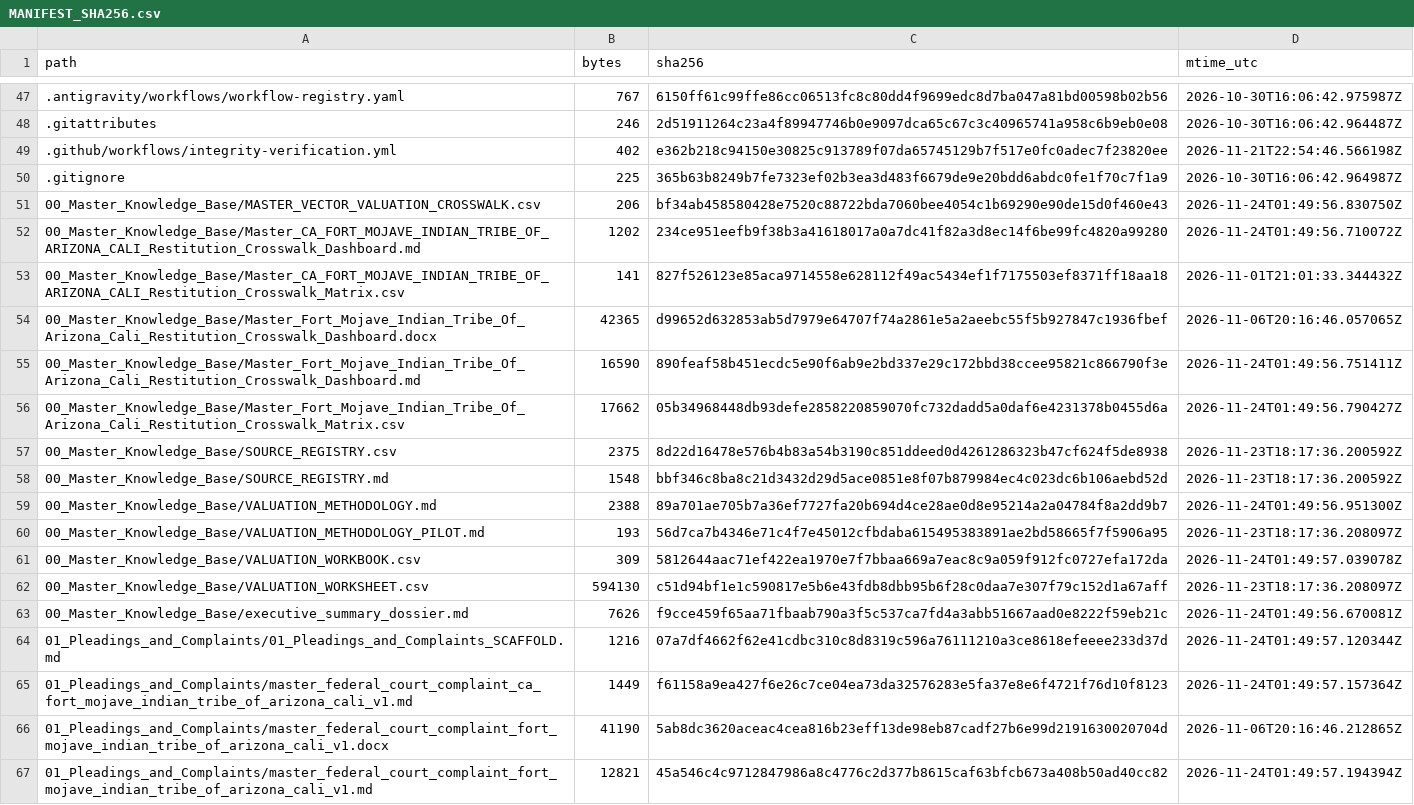
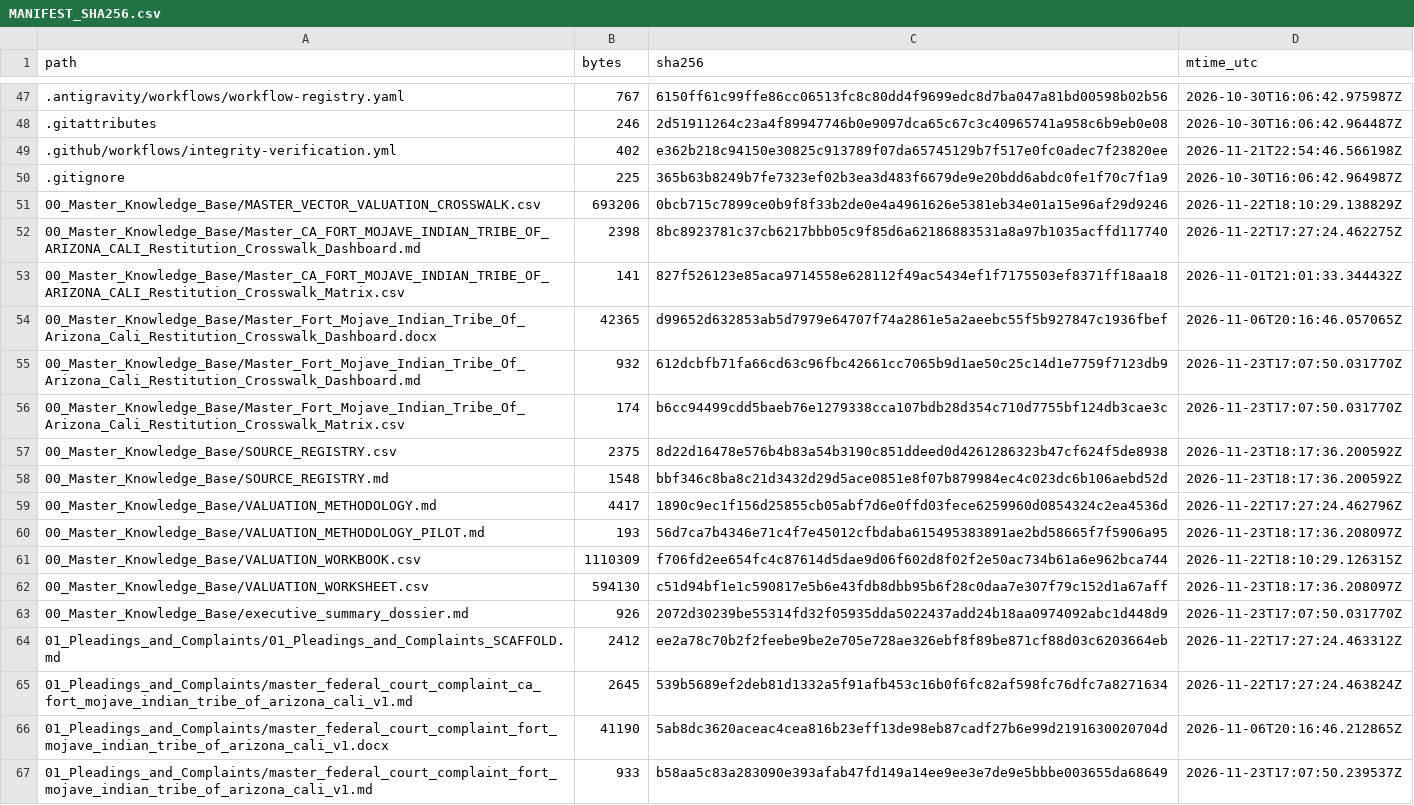
Before and after one commit to GlobalRestitutionAlliance/turtle-island-us-ca-fort-mojave-indian-tribe-of-arizona-cali-master-litigation, a CSV file: 99_Archives_and_Manifests/MANIFEST_SHA256.csv, drawn as a sheet; only a part is shown, gaps mark what is left out; the diff covers the shown part only.

```diff
--- a/99_Archives_and_Manifests/MANIFEST_SHA256.csv
+++ b/99_Archives_and_Manifests/MANIFEST_SHA256.csv
@@ -50,18 +50,18 @@ path,bytes,sha256,mtime_utc
 .gitignore,225,365b63b8249b7fe7323ef02b3ea3d483f6679de9e20bdd6abdc0fe1f70c7f1a9,2026-10-30T16:06:42.964987Z
-00_Master_Knowledge_Base/MASTER_VECTOR_VALUATION_CROSSWALK.csv,206,bf34ab458580428e7520c88722bda7060bee4054c1b69290e90de15d0f460e43,2026-11-24T01:49:56.830750Z
-00_Master_Knowledge_Base/Master_CA_FORT_MOJAVE_INDIAN_TRIBE_OF_ARIZONA_CALI_Restitution_Crosswalk_Dashboard.md,1202,234ce951eefb9f38b3a41618017a0a7dc41f82a3d8ec14f6be99fc4820a99280,2026-11-24T01:49:56.710072Z
+00_Master_Knowledge_Base/MASTER_VECTOR_VALUATION_CROSSWALK.csv,693206,0bcb715c7899ce0b9f8f33b2de0e4a4961626e5381eb34e01a15e96af29d9246,2026-11-22T18:10:29.138829Z
+00_Master_Knowledge_Base/Master_CA_FORT_MOJAVE_INDIAN_TRIBE_OF_ARIZONA_CALI_Restitution_Crosswalk_Dashboard.md,2398,8bc8923781c37cb6217bbb05c9f85d6a62186883531a8a97b1035acffd117740,2026-11-22T17:27:24.462275Z
 00_Master_Knowledge_Base/Master_CA_FORT_MOJAVE_INDIAN_TRIBE_OF_ARIZONA_CALI_Restitution_Crosswalk_Matrix.csv,141,827f526123e85aca9714558e628112f49ac5434ef1f7175503ef8371ff18aa18,2026-11-01T21:01:33.344432Z
 00_Master_Knowledge_Base/Master_Fort_Mojave_Indian_Tribe_Of_Arizona_Cali_Restitution_Crosswalk_Dashboard.docx,42365,d99652d632853ab5d7979e64707f74a2861e5a2aeebc55f5b927847c1936fbef,2026-11-06T20:16:46.057065Z
-00_Master_Knowledge_Base/Master_Fort_Mojave_Indian_Tribe_Of_Arizona_Cali_Restitution_Crosswalk_Dashboard.md,16590,890feaf58b451ecdc5e90f6ab9e2bd337e29c172bbd38ccee95821c866790f3e,2026-11-24T01:49:56.751411Z
-00_Master_Knowledge_Base/Master_Fort_Mojave_Indian_Tribe_Of_Arizona_Cali_Restitution_Crosswalk_Matrix.csv,17662,05b34968448db93defe2858220859070fc732dadd5a0daf6e4231378b0455d6a,2026-11-24T01:49:56.790427Z
+00_Master_Knowledge_Base/Master_Fort_Mojave_Indian_Tribe_Of_Arizona_Cali_Restitution_Crosswalk_Dashboard.md,932,612dcbfb71fa66cd63c96fbc42661cc7065b9d1ae50c25c14d1e7759f7123db9,2026-11-23T17:07:50.031770Z
+00_Master_Knowledge_Base/Master_Fort_Mojave_Indian_Tribe_Of_Arizona_Cali_Restitution_Crosswalk_Matrix.csv,174,b6cc94499cdd5baeb76e1279338cca107bdb28d354c710d7755bf124db3cae3c,2026-11-23T17:07:50.031770Z
 00_Master_Knowledge_Base/SOURCE_REGISTRY.csv,2375,8d22d16478e576b4b83a54b3190c851ddeed0d4261286323b47cf624f5de8938,2026-11-23T18:17:36.200592Z
 00_Master_Knowledge_Base/SOURCE_REGISTRY.md,1548,bbf346c8ba8c21d3432d29d5ace0851e8f07b879984ec4c023dc6b106aebd52d,2026-11-23T18:17:36.200592Z
-00_Master_Knowledge_Base/VALUATION_METHODOLOGY.md,2388,89a701ae705b7a36ef7727fa20b694d4ce28ae0d8e95214a2a04784f8a2dd9b7,2026-11-24T01:49:56.951300Z
+00_Master_Knowledge_Base/VALUATION_METHODOLOGY.md,4417,1890c9ec1f156d25855cb05abf7d6e0ffd03fece6259960d0854324c2ea4536d,2026-11-22T17:27:24.462796Z
 00_Master_Knowledge_Base/VALUATION_METHODOLOGY_PILOT.md,193,56d7ca7b4346e71c4f7e45012cfbdaba615495383891ae2bd58665f7f5906a95,2026-11-23T18:17:36.208097Z
-00_Master_Knowledge_Base/VALUATION_WORKBOOK.csv,309,5812644aac71ef422ea1970e7f7bbaa669a7eac8c9a059f912fc0727efa172da,2026-11-24T01:49:57.039078Z
+00_Master_Knowledge_Base/VALUATION_WORKBOOK.csv,1110309,f706fd2ee654fc4c87614d5dae9d06f602d8f02f2e50ac734b61a6e962bca744,2026-11-22T18:10:29.126315Z
 00_Master_Knowledge_Base/VALUATION_WORKSHEET.csv,594130,c51d94bf1e1c590817e5b6e43fdb8dbb95b6f28c0daa7e307f79c152d1a67aff,2026-11-23T18:17:36.208097Z
-00_Master_Knowledge_Base/executive_summary_dossier.md,7626,f9cce459f65aa71fbaab790a3f5c537ca7fd4a3abb51667aad0e8222f59eb21c,2026-11-24T01:49:56.670081Z
-01_Pleadings_and_Complaints/01_Pleadings_and_Complaints_SCAFFOLD.md,1216,07a7df4662f62e41cdbc310c8d8319c596a76111210a3ce8618efeeee233d37d,2026-11-24T01:49:57.120344Z
-01_Pleadings_and_Complaints/master_federal_court_complaint_ca_fort_mojave_indian_tribe_of_arizona_cali_v1.md,1449,f61158a9ea427f6e26c7ce04ea73da32576283e5fa37e8e6f4721f76d10f8123,2026-11-24T01:49:57.157364Z
+00_Master_Knowledge_Base/executive_summary_dossier.md,926,2072d30239be55314fd32f05935dda5022437add24b18aa0974092abc1d448d9,2026-11-23T17:07:50.031770Z
+01_Pleadings_and_Complaints/01_Pleadings_and_Complaints_SCAFFOLD.md,2412,ee2a78c70b2f2feebe9be2e705e728ae326ebf8f89be871cf88d03c6203664eb,2026-11-22T17:27:24.463312Z
+01_Pleadings_and_Complaints/master_federal_court_complaint_ca_fort_mojave_indian_tribe_of_arizona_cali_v1.md,2645,539b5689ef2deb81d1332a5f91afb453c16b0f6fc82af598fc76dfc7a8271634,2026-11-22T17:27:24.463824Z
 01_Pleadings_and_Complaints/master_federal_court_complaint_fort_mojave_indian_tribe_of_arizona_cali_v1.docx,41190,5ab8dc3620aceac4cea816b23eff13de98eb87cadf27b6e99d2191630020704d,2026-11-06T20:16:46.212865Z
-01_Pleadings_and_Complaints/master_federal_court_complaint_fort_mojave_indian_tribe_of_arizona_cali_v1.md,12821,45a546c4c9712847986a8c4776c2d377b8615caf63bfcb673a408b50ad40cc82,2026-11-24T01:49:57.194394Z
+01_Pleadings_and_Complaints/master_federal_court_complaint_fort_mojave_indian_tribe_of_arizona_cali_v1.md,933,b58aa5c83a283090e393afab47fd149a14ee9ee3e7de9e5bbbe003655da68649,2026-11-23T17:07:50.239537Z
```
Also changed, not shown: 80 edited cells elsewhere in this file, 37 other files.
